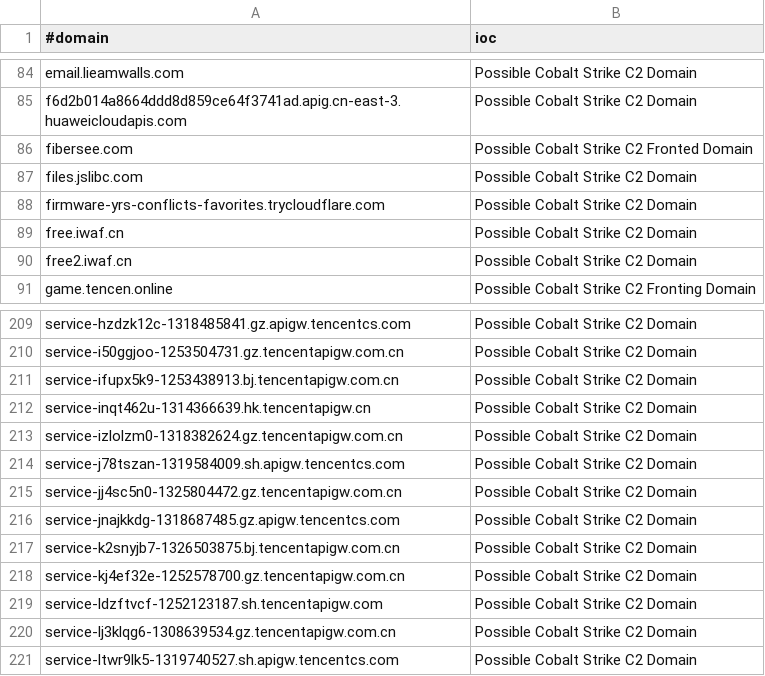
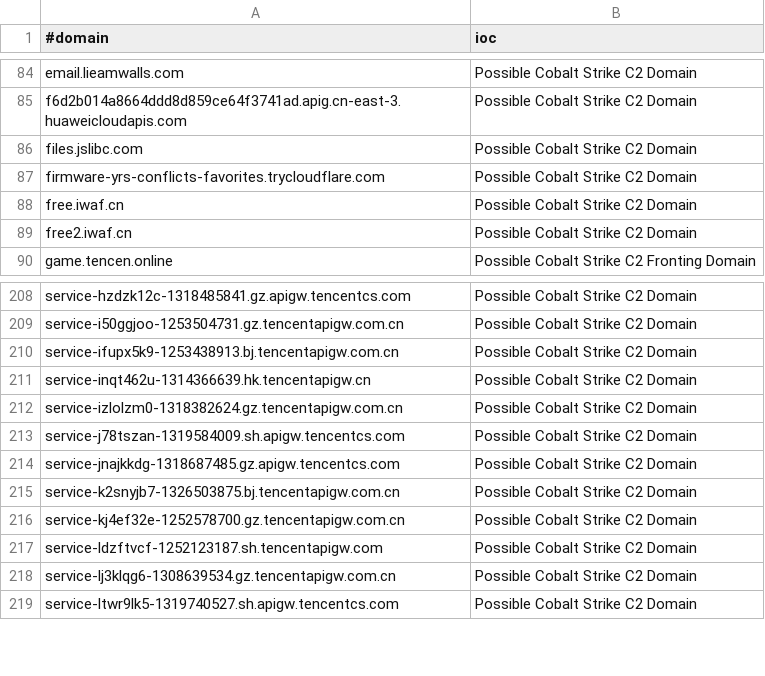
Before and after one commit to VictorCuralea/public-threat-intel-feeds, a CSV file: rawdata/c2intelfeeds/domainC2s-30day-filter-abused.csv, drawn as a sheet; only a part is shown, gaps mark what is left out; the diff names each change by its address in the sheet, - before the commit and + after, or states it on an @@ line.

```diff
--- a/rawdata/c2intelfeeds/domainC2s-30day-filter-abused.csv
+++ b/rawdata/c2intelfeeds/domainC2s-30day-filter-abused.csv
-row 86: fibersee.com | Possible Cobalt Strike C2 Fronted Domain
-row 215: service-jj4sc5n0-1325804472.gz.tencentapigw.com.cn | Possible Cobalt Strike C2 Domain
```
Also changed, not shown: rawdata/c2intelfeeds/IPC2s-30day.csv, rawdata/c2intelfeeds/domainC2s.csv, 28 other files.
